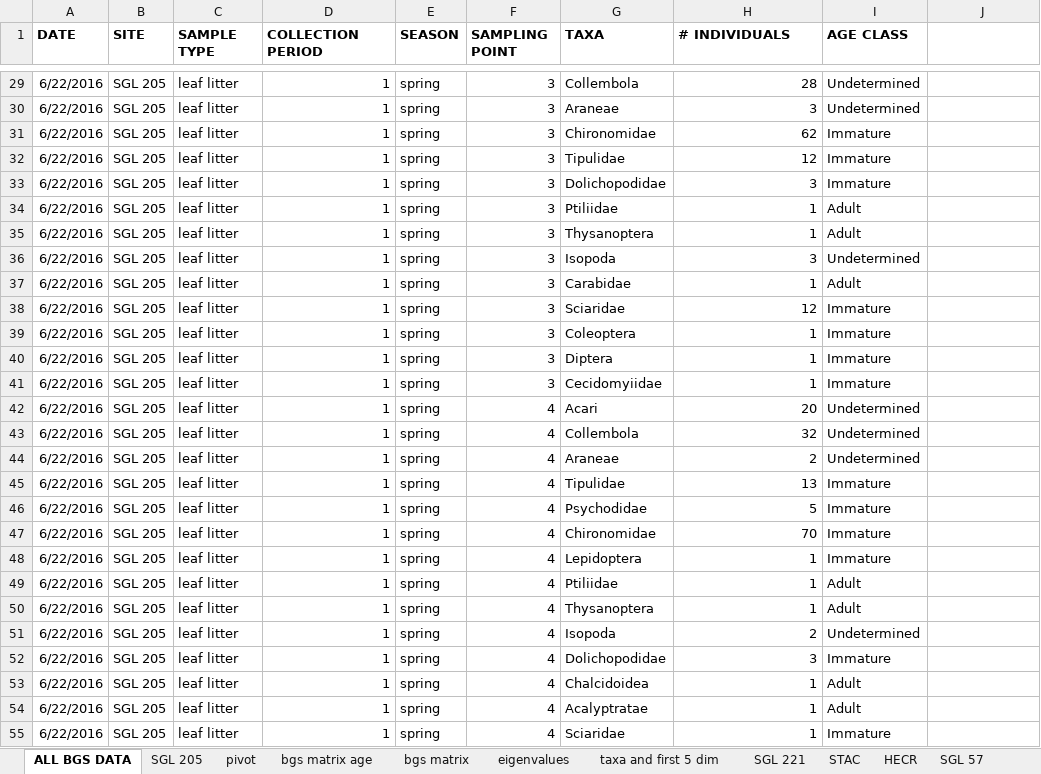
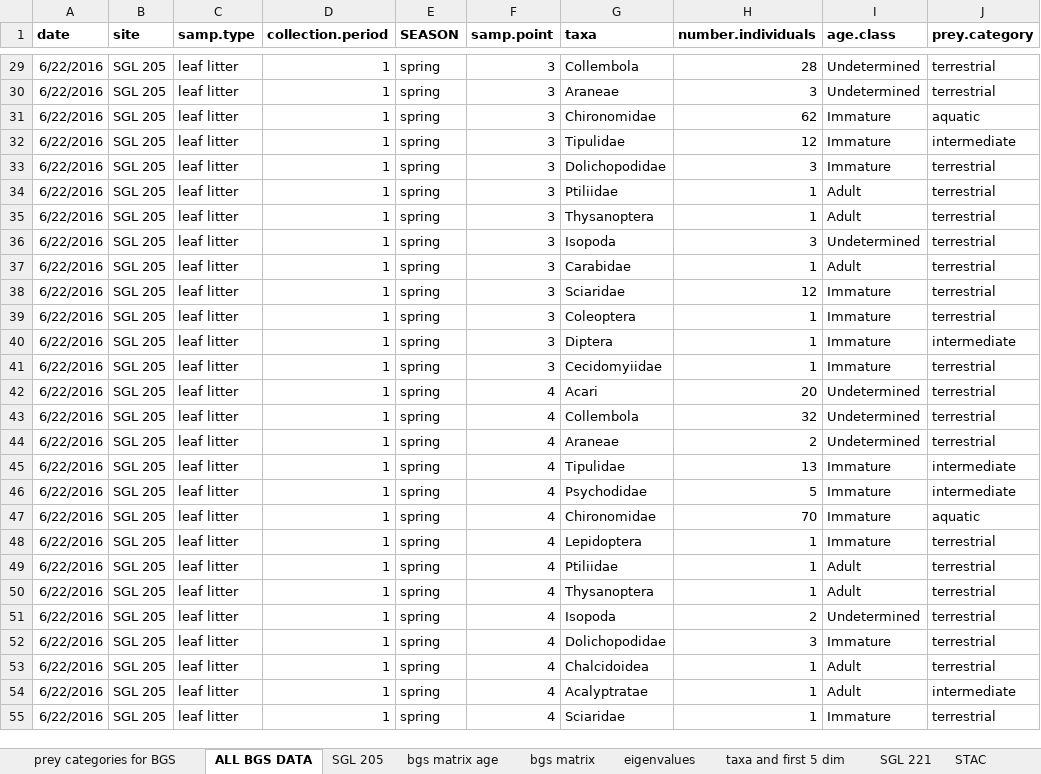
Before and after one commit to kmurman/Thesis-Stats, an Excel workbook: BGS MASTER LIST.xlsx, sheet ALL BGS DATA, drawn as a sheet; only a part is shown, gaps mark what is left out; values as stored, in another font and other column widths than the file's, no borders; the diff covers the shown part only; the diff names each change by its address in the sheet, - before the commit and + after, or states it on an @@ line.

```diff
--- a/BGS MASTER LIST.xlsx (sheet ALL BGS DATA)
+++ b/BGS MASTER LIST.xlsx (sheet ALL BGS DATA)
-sheet tab: pivot
+sheet tab: prey categories for BGS
-A1: DATE
+A1: date
-B1: SITE
+B1: site
-C1: SAMPLE TYPE
+C1: samp.type
-D1: COLLECTION PERIOD
+D1: collection.period
-F1: SAMPLING POINT
+F1: samp.point
-G1: TAXA
+G1: taxa
-H1: # INDIVIDUALS
+H1: number.individuals
-I1: AGE CLASS
+I1: age.class
-J1: (empty)
+J1: prey.category
-J29:J30 (prey.category): (empty)
+J29:J30 (prey.category): terrestrial
-J31 (prey.category): (empty)
+J31 (prey.category): aquatic
-J32 (prey.category): (empty)
+J32 (prey.category): intermediate
-J33:J39 (prey.category): (empty)
+J33:J39 (prey.category): terrestrial
-J40 (prey.category): (empty)
+J40 (prey.category): intermediate
-J41:J44 (prey.category): (empty)
+J41:J44 (prey.category): terrestrial
-J45:J46 (prey.category): (empty)
+J45:J46 (prey.category): intermediate
-J47 (prey.category): (empty)
+J47 (prey.category): aquatic
-J48:J53 (prey.category): (empty)
+J48:J53 (prey.category): terrestrial
-J54 (prey.category): (empty)
+J54 (prey.category): intermediate
-J55 (prey.category): (empty)
+J55 (prey.category): terrestrial
```
Also changed, not shown: 947 edited cells elsewhere in this sheet, sheet SGL 221, 2 other files.
